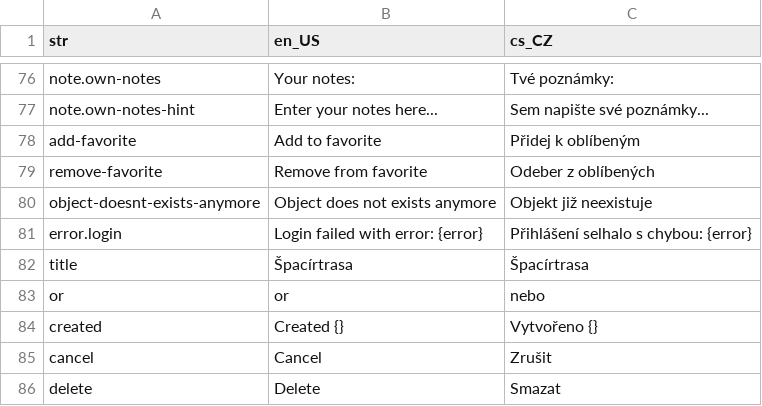
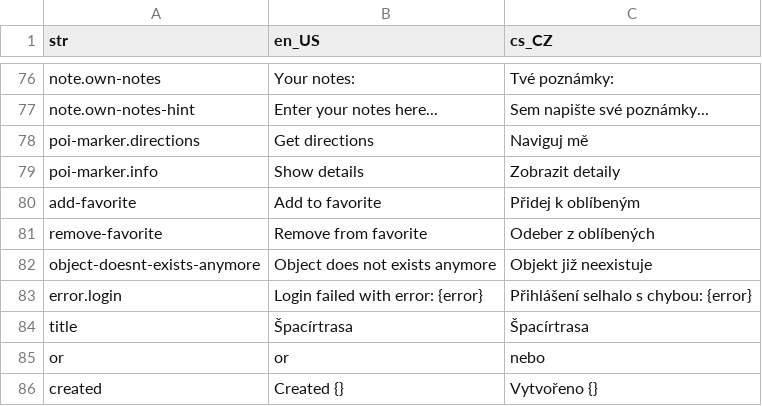
Before and after one commit to Vitenuto/spacirtrasa, a CSV file: assets/translations/langs.csv, drawn as a sheet; only a part is shown, gaps mark what is left out; the shorter side is filled out with more unchanged rows.

Commit message:
FEAT: PoiMarkerPopup buttons to navigate and show Poi detail implemented

```diff
--- a/assets/translations/langs.csv
+++ b/assets/translations/langs.csv
@@ -77,2 +77,4 @@ note.own-notes,Your notes:,Tvé poznámky:
 note.own-notes-hint,Enter your notes here...,Sem napište své poznámky...
+poi-marker.directions,Get directions,Naviguj mě
+poi-marker.info,Show details,Zobrazit detaily
 add-favorite,Add to favorite,Přidej k oblíbeným
```
Also changed, not shown: 3 other files.
